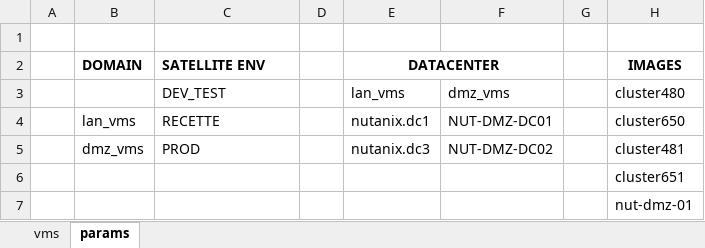
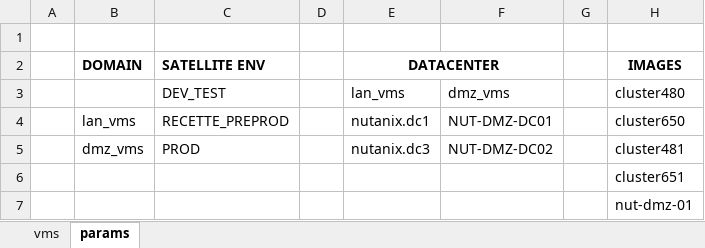
Before and after one commit to steve3535/terraform, an Excel workbook: vmdefs.xlsx, sheet params, drawn as a sheet; only a part is shown; values as stored, in another font and other column widths than the file's, no borders; the diff names each change by its address in the sheet, - before the commit and + after, or states it on an @@ line.

```diff
--- a/vmdefs.xlsx (sheet params)
+++ b/vmdefs.xlsx (sheet params)
-C4: RECETTE
+C4: RECETTE_PREPROD
```
Also changed, not shown: sheet vms, hidden cells, 1 other file.
